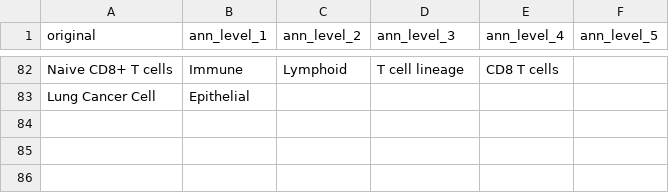
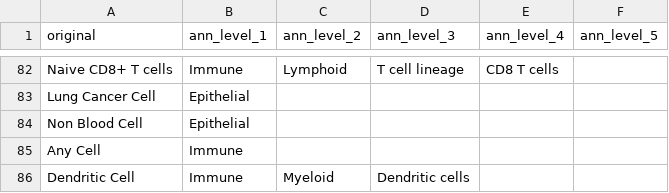
Before and after one commit to NCC-sdklab/CellBRANCH, a CSV file: data/transform_db/scATOMIC_celltype_bt_hlca.csv, drawn as a sheet; only a part is shown, gaps mark what is left out.

Commit message:
Update scATOMIC_celltype_bt_hlca.csv

```diff
--- a/data/transform_db/scATOMIC_celltype_bt_hlca.csv
+++ b/data/transform_db/scATOMIC_celltype_bt_hlca.csv
@@ -83 +83,4 @@ Naive CD8+ T cells,Immune,Lymphoid,T cell lineage,CD8 T cells,
 Lung Cancer Cell,Epithelial,,,,
+Non Blood Cell,Epithelial,,,,
+Any Cell,Immune,,,,
+Dendritic Cell,Immune,Myeloid,Dendritic cells,,
```
